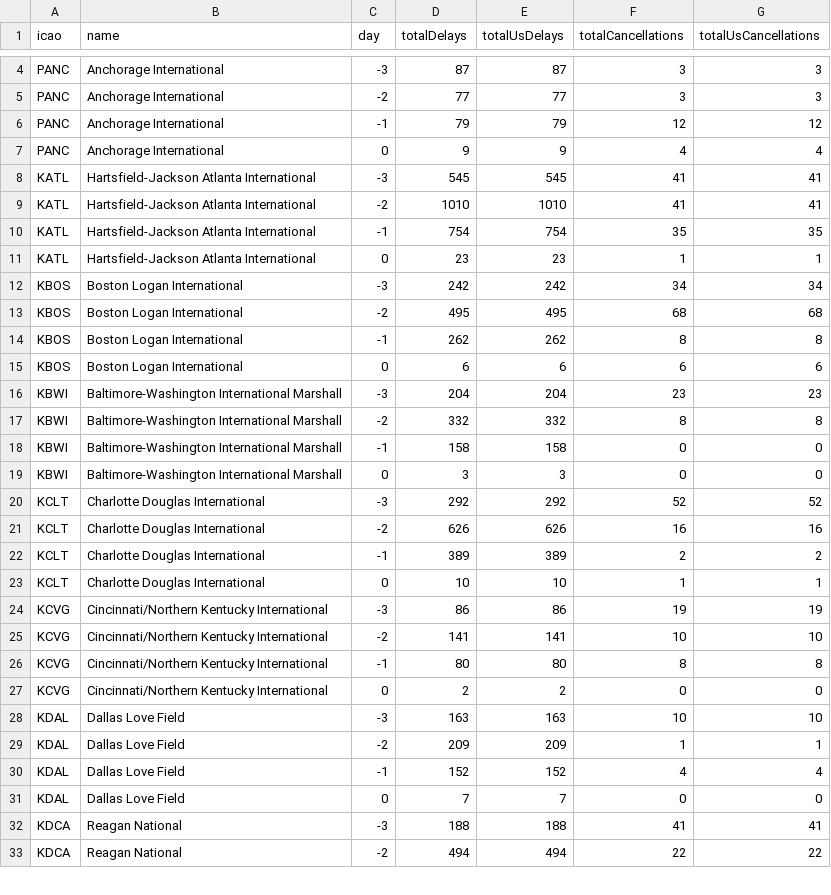
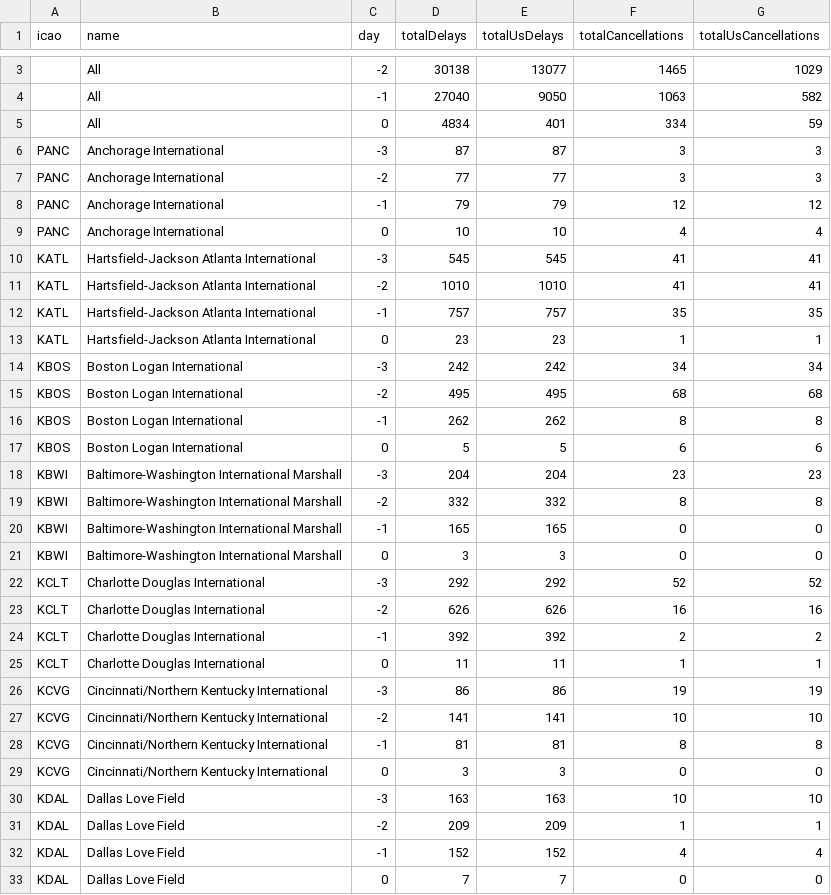
Before and after one commit to erxclau/flightaware, a CSV file: 2025-12-02.csv, drawn as a sheet; only a part is shown, gaps mark what is left out; the shorter side is filled out with more unchanged rows; the diff covers the shown part only.

```diff
--- a/2025-12-02.csv
+++ b/2025-12-02.csv
@@ -4 +3,4 @@ icao,name,day,totalDelays,totalUsDelays,totalCancellations,totalUsCancellations
+,All,-2,30138,13077,1465,1029
+,All,-1,27040,9050,1063,582
+,All,0,4834,401,334,59
 PANC,Anchorage International,-3,87,87,3,3
@@ -6,6 +8,6 @@ PANC,Anchorage International,-2,77,77,3,3
 PANC,Anchorage International,-1,79,79,12,12
-PANC,Anchorage International,0,9,9,4,4
+PANC,Anchorage International,0,10,10,4,4
 KATL,Hartsfield-Jackson Atlanta International,-3,545,545,41,41
 KATL,Hartsfield-Jackson Atlanta International,-2,1010,1010,41,41
-KATL,Hartsfield-Jackson Atlanta International,-1,754,754,35,35
+KATL,Hartsfield-Jackson Atlanta International,-1,757,757,35,35
 KATL,Hartsfield-Jackson Atlanta International,0,23,23,1,1
@@ -14,6 +16,6 @@ KBOS,Boston Logan International,-2,495,495,68,68
 KBOS,Boston Logan International,-1,262,262,8,8
-KBOS,Boston Logan International,0,6,6,6,6
+KBOS,Boston Logan International,0,5,5,6,6
 KBWI,Baltimore-Washington International Marshall,-3,204,204,23,23
 KBWI,Baltimore-Washington International Marshall,-2,332,332,8,8
-KBWI,Baltimore-Washington International Marshall,-1,158,158,0,0
+KBWI,Baltimore-Washington International Marshall,-1,165,165,0,0
 KBWI,Baltimore-Washington International Marshall,0,3,3,0,0
@@ -21,8 +23,8 @@ KCLT,Charlotte Douglas International,-3,292,292,52,52
 KCLT,Charlotte Douglas International,-2,626,626,16,16
-KCLT,Charlotte Douglas International,-1,389,389,2,2
-KCLT,Charlotte Douglas International,0,10,10,1,1
+KCLT,Charlotte Douglas International,-1,392,392,2,2
+KCLT,Charlotte Douglas International,0,11,11,1,1
 KCVG,Cincinnati/Northern Kentucky International,-3,86,86,19,19
 KCVG,Cincinnati/Northern Kentucky International,-2,141,141,10,10
-KCVG,Cincinnati/Northern Kentucky International,-1,80,80,8,8
-KCVG,Cincinnati/Northern Kentucky International,0,2,2,0,0
+KCVG,Cincinnati/Northern Kentucky International,-1,81,81,8,8
+KCVG,Cincinnati/Northern Kentucky International,0,3,3,0,0
 KDAL,Dallas Love Field,-3,163,163,10,10
```
Also changed, not shown: 1 added row, 2 removed rows and 96 edited cells elsewhere in this file.
